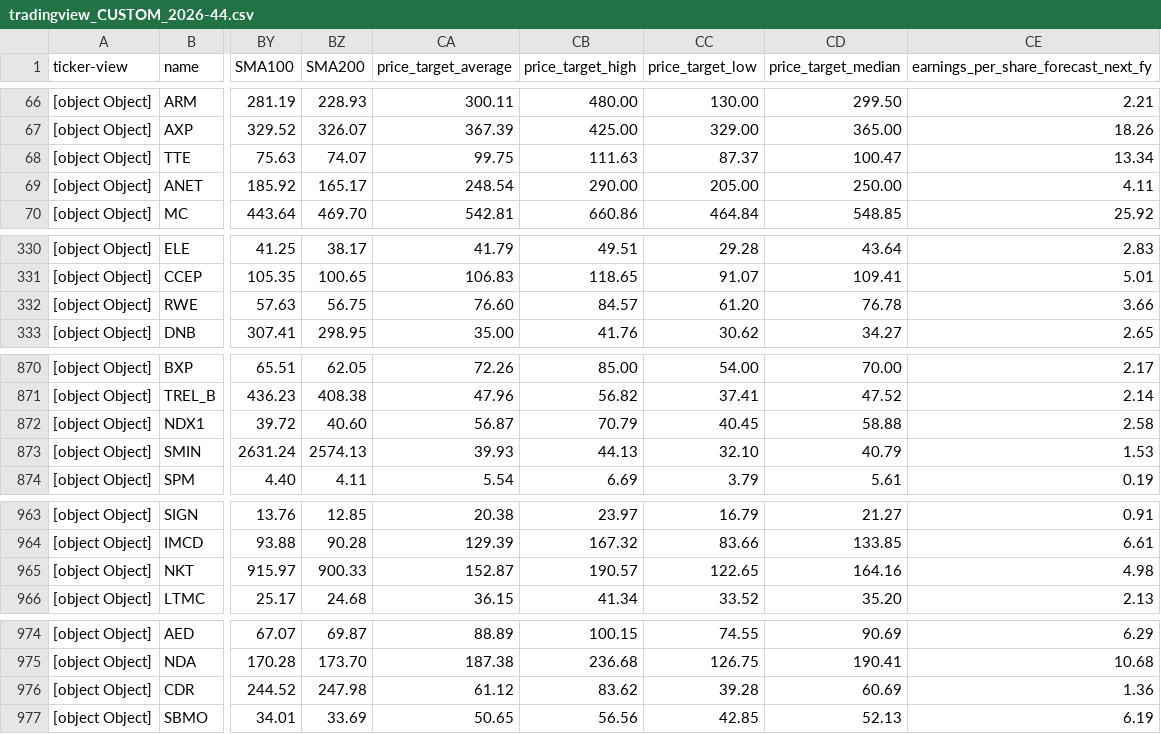
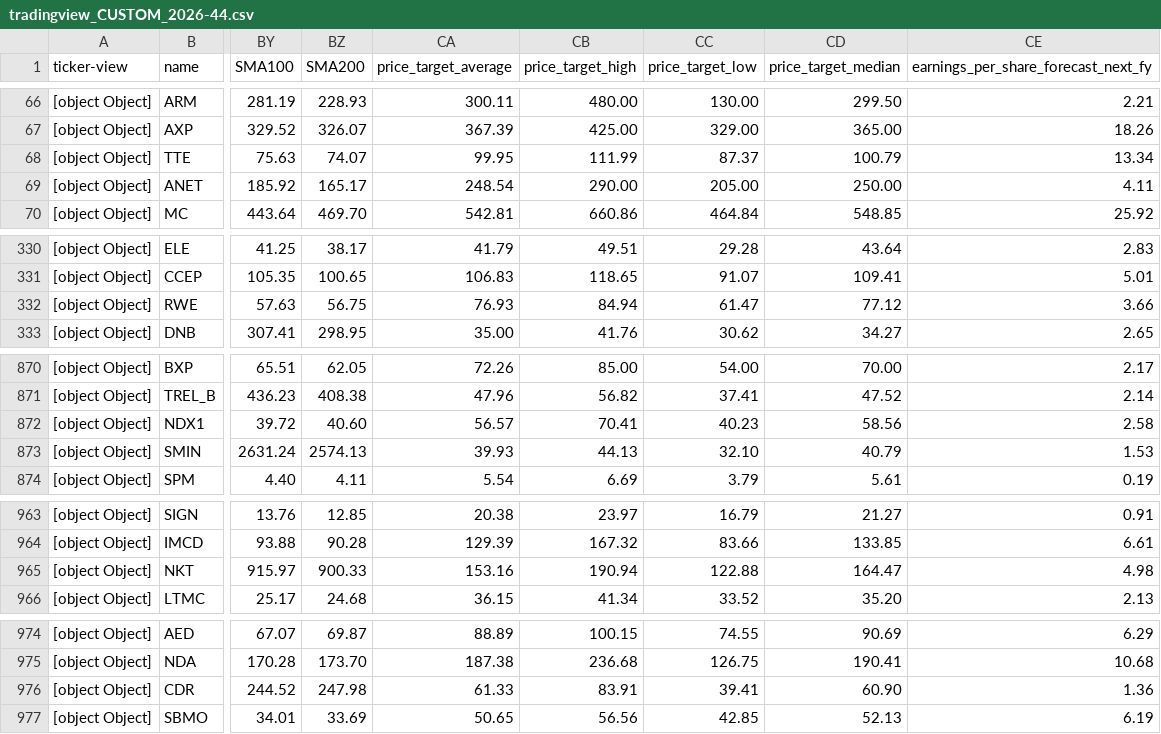
Before and after one commit to amonbts/stock, a CSV file: storage/tradingview_CUSTOM_2026-44.csv, drawn as a sheet; only a part is shown, gaps mark what is left out; the diff covers the shown part only; the diff names each change by its address in the sheet, - before the commit and + after, or states it on an @@ line.

```diff
--- a/storage/tradingview_CUSTOM_2026-44.csv
+++ b/storage/tradingview_CUSTOM_2026-44.csv
-CA68 (price_target_average): 99.75
+CA68 (price_target_average): 99.95
-CB68 (price_target_high): 111.63
+CB68 (price_target_high): 111.99
-CD68 (price_target_median): 100.47
+CD68 (price_target_median): 100.79
-CA332 (price_target_average): 76.60
+CA332 (price_target_average): 76.93
-CB332 (price_target_high): 84.57
+CB332 (price_target_high): 84.94
-CC332 (price_target_low): 61.20
+CC332 (price_target_low): 61.47
-CD332 (price_target_median): 76.78
+CD332 (price_target_median): 77.12
-CA872 (price_target_average): 56.87
+CA872 (price_target_average): 56.57
-CB872 (price_target_high): 70.79
+CB872 (price_target_high): 70.41
-CC872 (price_target_low): 40.45
+CC872 (price_target_low): 40.23
-CD872 (price_target_median): 58.88
+CD872 (price_target_median): 58.56
-CA965 (price_target_average): 152.87
+CA965 (price_target_average): 153.16
-CB965 (price_target_high): 190.57
+CB965 (price_target_high): 190.94
-CC965 (price_target_low): 122.65
+CC965 (price_target_low): 122.88
-CD965 (price_target_median): 164.16
+CD965 (price_target_median): 164.47
-CA976 (price_target_average): 61.12
+CA976 (price_target_average): 61.33
-CB976 (price_target_high): 83.62
+CB976 (price_target_high): 83.91
-CC976 (price_target_low): 39.28
+CC976 (price_target_low): 39.41
-CD976 (price_target_median): 60.69
+CD976 (price_target_median): 60.90
```
Also changed, not shown: 72 edited cells elsewhere in this file, 1 other file.
